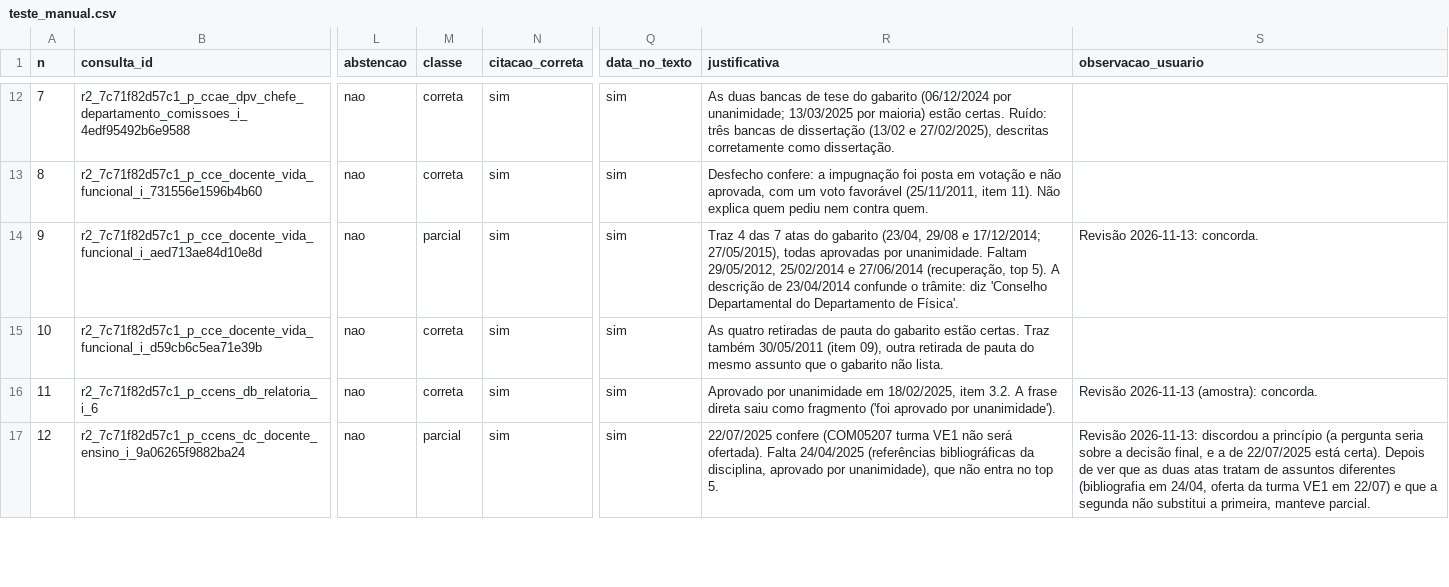
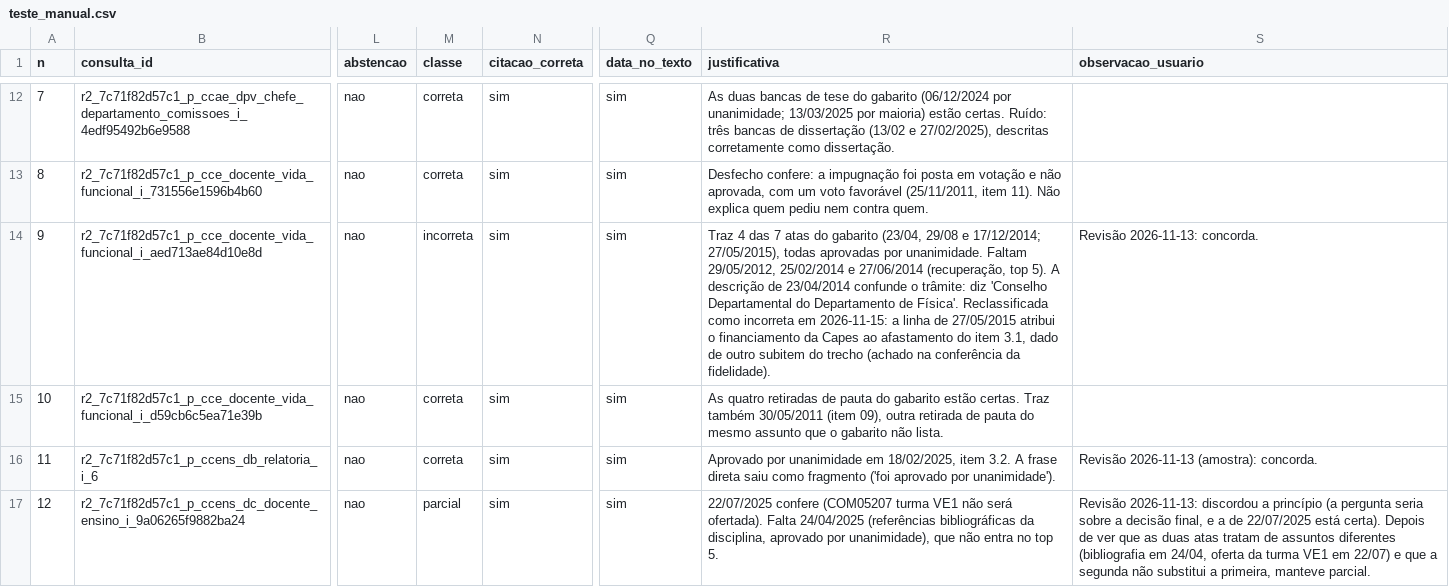
Before and after one commit to BernardoKrause/rag-atas-ufes, a CSV file: docs/avaliacao/teste_manual.csv, drawn as a sheet; only a part is shown, gaps mark what is left out; the diff names each change by its address in the sheet, - before the commit and + after, or states it on an @@ line.

Commit message:
docs: record P9 reclassification, P6 decision and full check of answers
P9 (configuration A) moves from partial to incorrect: one line attributes
Capes funding to the wrong leave request, taken from another subitem.
P6 stays correct (paraphrase of the outcome). The author checked the 24
remaining correct answers, so all 40 answers of configuration A were
reviewed. Totals: A 33/3/4, all 50 questions 42/4/4.

```diff
--- a/docs/avaliacao/teste_manual.csv
+++ b/docs/avaliacao/teste_manual.csv
-M14 (classe): parcial
+M14 (classe): incorreta
-R14 (justificativa): …de Física'.
+R14 (justificativa): …de Física'. Reclassificada como incorreta em 2026-11-15: a linha de 27/05/2015 atribui o financiamento da Capes ao afastamento do item 3.1, dado de outro subitem do trecho (achado na conferência da fidelidade).
```
Also changed, not shown: docs/avaliacao/teste_manual_config_b_v3.csv, docs/avaliacao/teste_manual_metricas_v3.csv, 1 other file.
